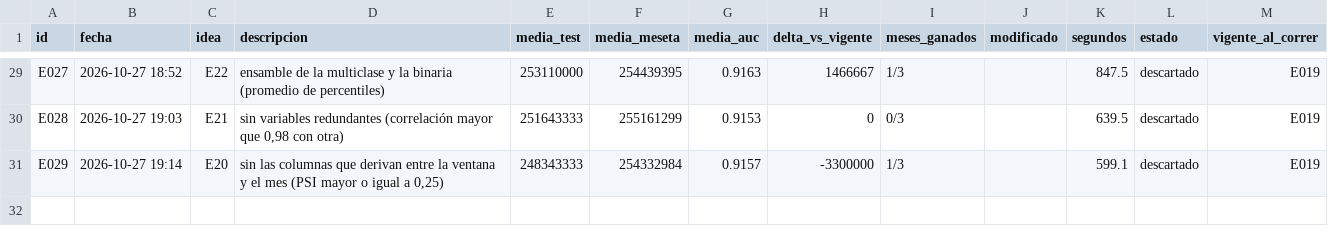
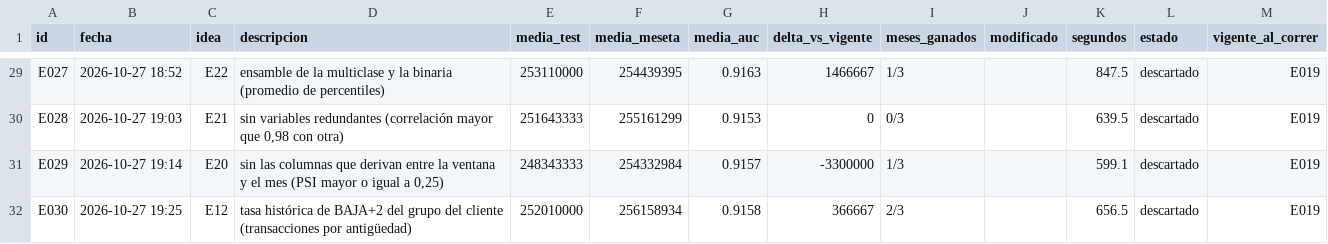
Before and after one commit to emavaldez/expautoresearch, a TSV file: resultados.tsv, drawn as a sheet; only a part is shown, gaps mark what is left out; the diff names each change by its address in the sheet, - before the commit and + after, or states it on an @@ line.

Commit message:
E030: tasa histórica de BAJA+2 del grupo del cliente (transacciones por antigüedad) (descartado)

```diff
--- a/resultados.tsv
+++ b/resultados.tsv
+row 32: E030 | 2026-10-27 19:25 | E12 | tasa histórica de BAJA+2 del grupo del cliente (transacciones por antigüedad) | 252010000 | 256158934 | 0.9158 | 366667 | 2/3 |  | 656.5 | descartado | E019
```
Also changed, not shown: ideas.tsv, 5 other files.
